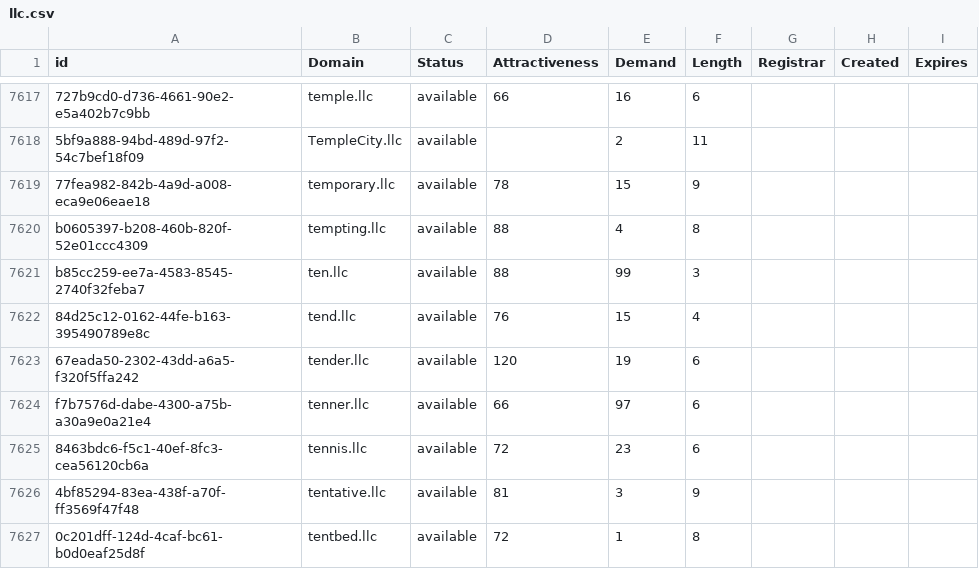
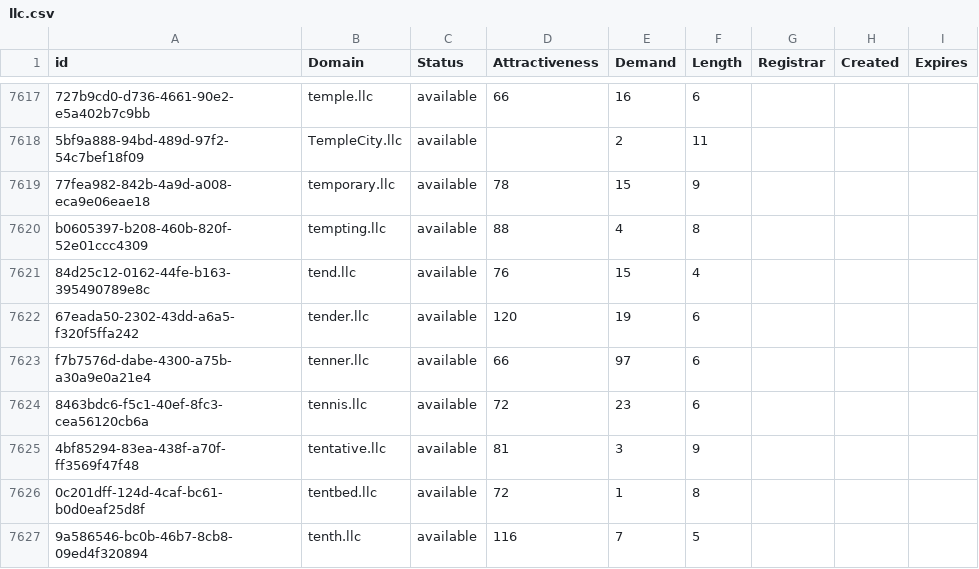
Before and after one commit to UniqueDomains/llc-oneword-domains, a CSV file: llc.csv, drawn as a sheet; only a part is shown, gaps mark what is left out; the shorter side is filled out with more unchanged rows; the diff names each change by its address in the sheet, - before the commit and + after, or states it on an @@ line.

Commit message:
Domains update

```diff
--- a/llc.csv
+++ b/llc.csv
-row 7621: b85cc259-ee7a-4583-8545-2740f32feba7 | ten.llc | available | 88 | 99 | 3
```
Also changed, not shown: 2 other files.
